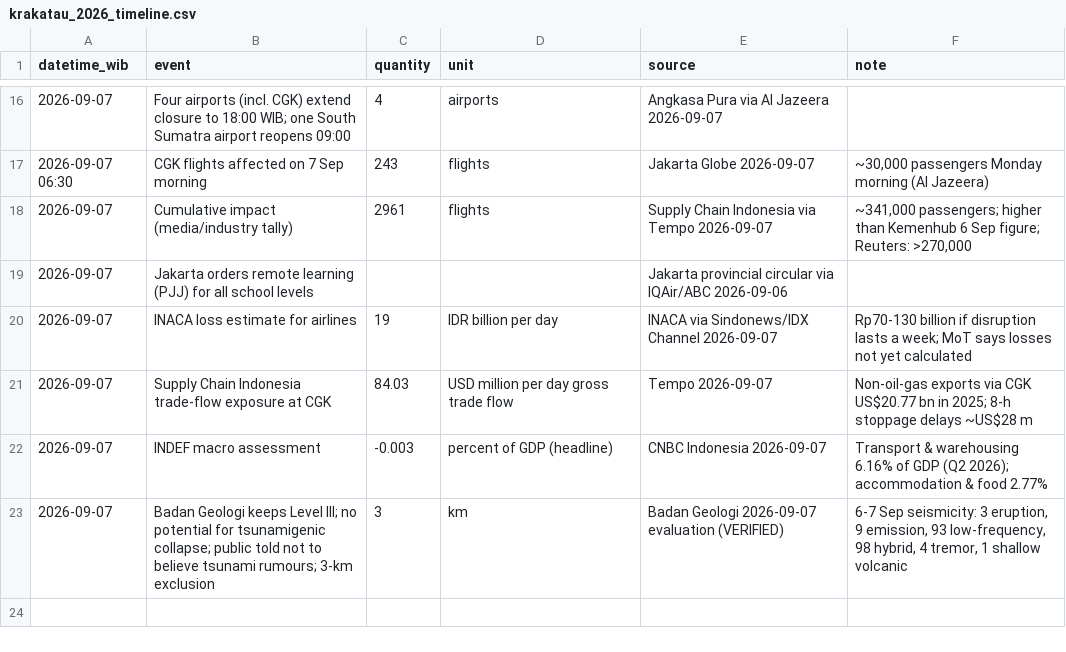
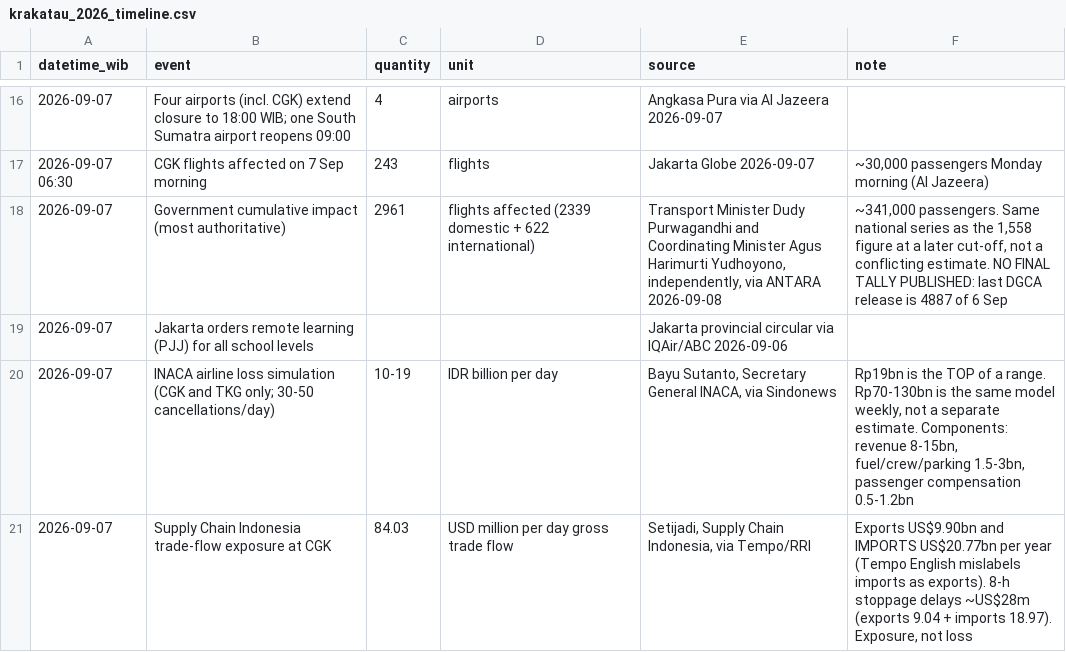
Before and after one commit to kochobi-max/whatsmap, a CSV file: reports/volcano_aviation_2026/data/krakatau_2026_timeline.csv, drawn as a sheet; only a part is shown, gaps mark what is left out; the shorter side is filled out with more unchanged rows; the diff covers the shown part only.

```diff
--- a/reports/volcano_aviation_2026/data/krakatau_2026_timeline.csv
+++ b/reports/volcano_aviation_2026/data/krakatau_2026_timeline.csv
@@ -17,6 +17,5 @@ datetime_wib,event,quantity,unit,source,note
 2026-09-07 06:30,CGK flights affected on 7 Sep morning,243,flights,Jakarta Globe 2026-09-07,"~30,000 passengers Monday morning (Al Jazeera)"
-2026-09-07,Cumulative impact (media/industry tally),2961,flights,Supply Chain Indonesia via Tempo 2026-09-07,"~341,000 passengers; higher than Kemenhub 6 Sep figure; Reuters: >270,000"
+2026-09-07,Government cumulative impact (most authoritative),2961,flights affected (2339 domestic + 622 international),"Transport Minister Dudy Purwagandhi and Coordinating Minister Agus Harimurti Yudhoyono, independently, via ANTARA 2026-09-08","~341,000 passengers. Same national series as the 1,558 figure at a later cut-off, not a conflicting estimate. NO FINAL TALLY PUBLISHED: last DGCA release is 4887 of 6 Sep"
 2026-09-07,Jakarta orders remote learning (PJJ) for all school levels,,,Jakarta provincial circular via IQAir/ABC 2026-09-06,
-2026-09-07,INACA loss estimate for airlines,19,IDR billion per day,INACA via Sindonews/IDX Channel 2026-09-07,"Rp70-130 billion if disruption lasts a week; MoT says losses not yet calculated"
-2026-09-07,Supply Chain Indonesia trade-flow exposure at CGK,84.03,USD million per day gross trade flow,Tempo 2026-09-07,"Non-oil-gas exports via CGK US$20.77 bn in 2025; 8-h stoppage delays ~US$28 m"
-2026-09-07,INDEF macro assessment,-0.003,percent of GDP (headline),CNBC Indonesia 2026-09-07,"Transport & warehousing 6.16% of GDP (Q2 2026); accommodation & food 2.77%"
+2026-09-07,INACA airline loss simulation (CGK and TKG only; 30-50 cancellations/day),10-19,IDR billion per day,"Bayu Sutanto, Secretary General INACA, via Sindonews","Rp19bn is the TOP of a range. Rp70-130bn is the same model weekly, not a separate estimate. Components: revenue 8-15bn, fuel/crew/parking 1.5-3bn, passenger compensation 0.5-1.2bn"
+2026-09-07,Supply Chain Indonesia trade-flow exposure at CGK,84.03,USD million per day gross trade flow,"Setijadi, Supply Chain Indonesia, via Tempo/RRI","Exports US$9.90bn and IMPORTS US$20.77bn per year (Tempo English mislabels imports as exports). 8-h stoppage delays ~US$28m (exports 9.04 + imports 18.97). Exposure, not loss"
```
Also changed, not shown: 4 added rows and 8 edited cells elsewhere in this file.
